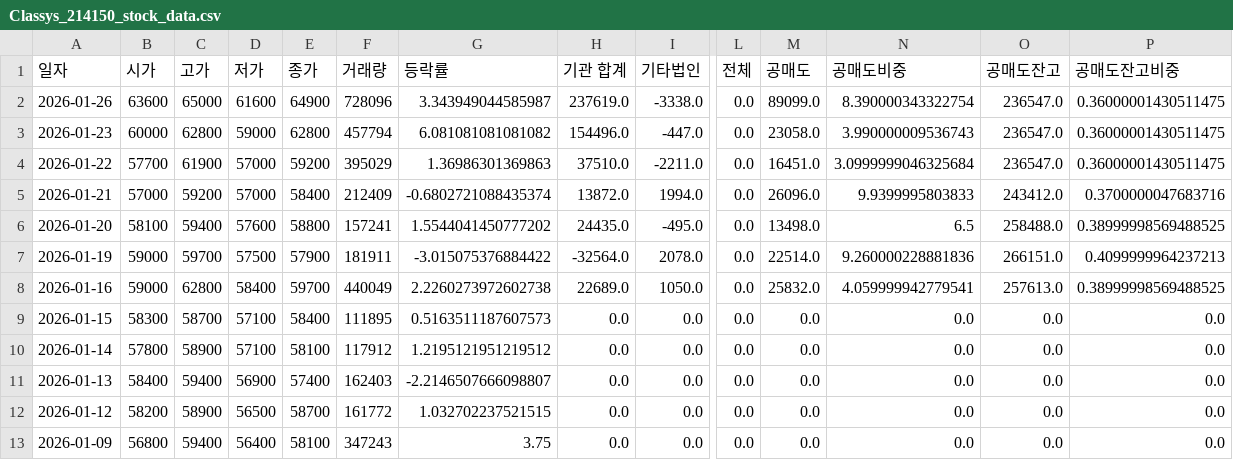
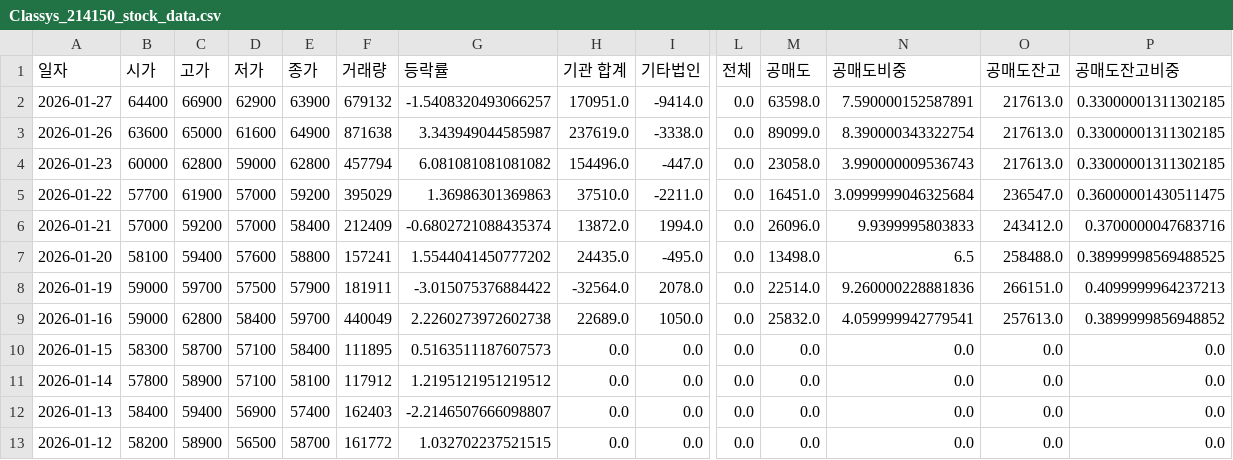
Before and after one commit to ccyun95/Medical_health_beauty_work, a CSV file: data/Classys_214150_stock_data.csv, drawn as a sheet; only a part is shown, gaps mark what is left out; the shorter side is filled out with more unchanged rows; addresses are those after the commit; rows hold the shown columns only; the diff names each change by its address in the sheet, - before the commit and + after, or states it on an @@ line.

```diff
--- a/data/Classys_214150_stock_data.csv
+++ b/data/Classys_214150_stock_data.csv
+row 2: 2026-01-27 | 64400 | 66900 | 62900 | 63900 | 679132 | -1.5408320493066257 | 170951.0 | -9414.0 | 0.0 | 63598.0 | 7.590000152587891 | 217613.0 | 0.33000001311302185
-F3 (거래량): 728096
+F3 (거래량): 871638
-O3:O4 (공매도잔고): 236547.0
+O3:O4 (공매도잔고): 217613.0
-P3:P4 (공매도잔고비중): 0.36000001430511475
+P3:P4 (공매도잔고비중): 0.33000001311302185
-P9 (공매도잔고비중): 0.38999998569488525
+P9 (공매도잔고비중): 0.3899999856948852
```
Also changed, not shown: data/Hugel_145020_stock_data.csv, data/LnC_Bio_290650_stock_data.csv, 12 other files.
